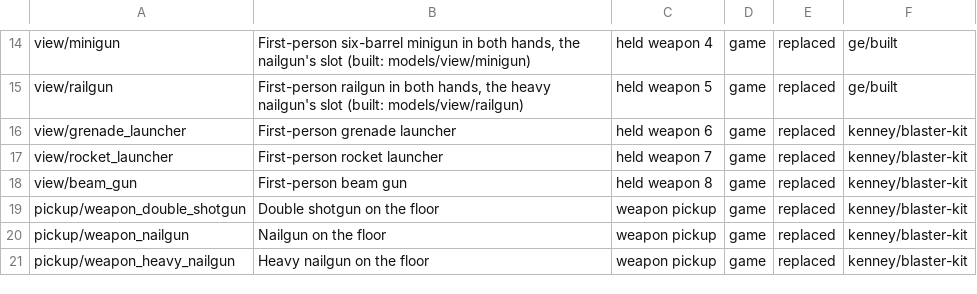
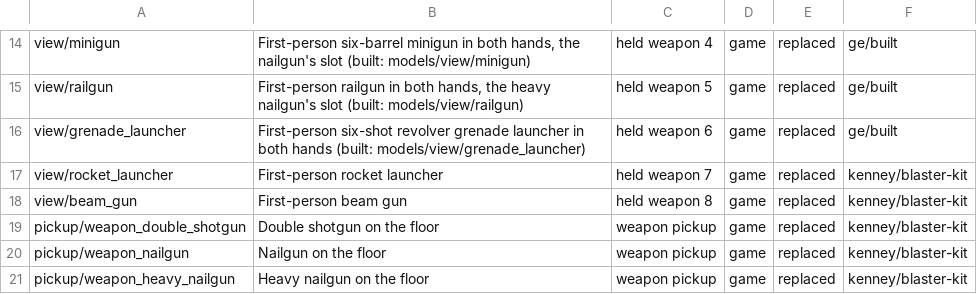
Before and after one commit to barotaliga/ge, a TSV file: games/shooters_edge/content/models.tsv, drawn as a sheet; only a part is shown, gaps mark what is left out.

```diff
--- a/games/shooters_edge/content/models.tsv
+++ b/games/shooters_edge/content/models.tsv
@@ -15,3 +15,3 @@ view/minigun	First-person six-barrel minigun in both hands, the nailgun's slot (
 view/railgun	First-person railgun in both hands, the heavy nailgun's slot (built: models/view/railgun)	held weapon 5	game	replaced	ge/built
-view/grenade_launcher	First-person grenade launcher	held weapon 6	game	replaced	kenney/blaster-kit
+view/grenade_launcher	First-person six-shot revolver grenade launcher in both hands (built: models/view/grenade_launcher)	held weapon 6	game	replaced	ge/built
 view/rocket_launcher	First-person rocket launcher	held weapon 7	game	replaced	kenney/blaster-kit
```
Also changed, not shown: 20 other files.
